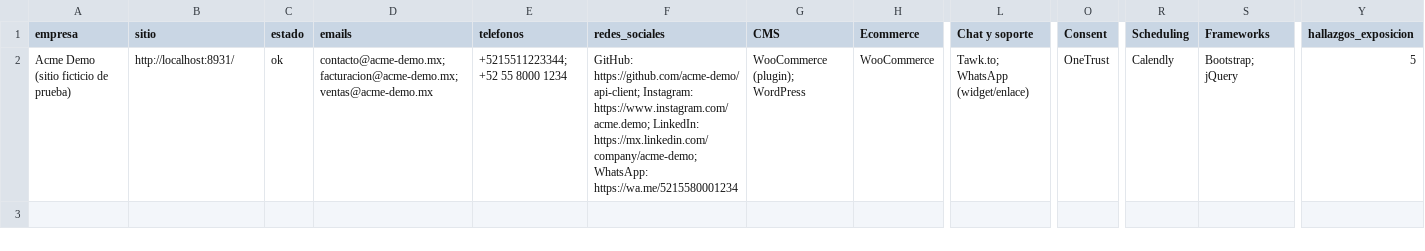
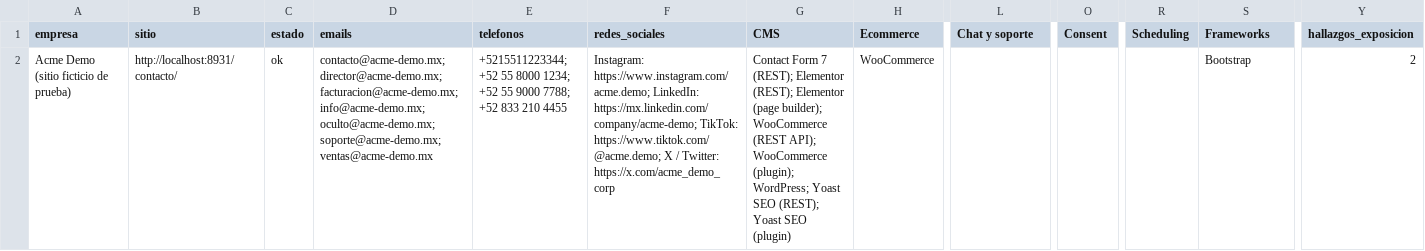
Before and after one commit to Bryanzg/script-para-extarer-informacion-web, a CSV file: ejemplos/resumen_demo.csv, drawn as a sheet; only a part is shown, gaps mark what is left out; the diff names each change by its address in the sheet, - before the commit and + after, or states it on an @@ line.

Commit message:
Minería profunda del código fuente (v1.1.0)
- JSON-LD/Schema.org: emails, teléfonos, direcciones, geo y redes sameAs
- Metadatos: description, OG, twitter:site (-> X), geo.position, author
- Emails ocultos en HTML crudo (atributos data-*, JS, JSON embebido)
- Comentarios HTML reveladores (tema/plugins, sanitizados)
- Formularios (action/método/campos) y feeds RSS/Atom
- Descubrimiento vía robots.txt (Sitemap:) y sitemap.xml (incl. índices)
- WordPress: sondeo de /wp-json/ -> nombre, timezone, namespaces de plugins
- Shopify: dominio myshopify y tema (nombre/versión) desde window.Shopify
- 14 firmas nuevas de plugins/constructores WP (Elementor, Yoast, Divi...)
- Rastreador deduplica URLs canónicas (/x == /x/) y sección nueva en el HTML
- Auto-pruebas: 28/28

Co-authored-by: arena-agent <297053741+arena-agent@users.noreply.github.com>

```diff
--- a/ejemplos/resumen_demo.csv
+++ b/ejemplos/resumen_demo.csv
-B2 (sitio): http://localhost:8931/
+B2 (sitio): http://localhost:8931/contacto/
-D2 (emails): contacto@acme-demo.mx; facturacion@acme-demo.mx; ventas@acme-demo.mx
+D2 (emails): contacto@acme-demo.mx; director@acme-demo.mx; facturacion@acme-demo.mx; info@acme-demo.mx; oculto@acme-demo.mx; soporte@acme-demo.mx; ventas@acme-demo.mx
-E2 (telefonos): …55 8000 1234
+E2 (telefonos): …55 8000 1234; +52 55 9000 7788; +52 833 210 4455
-F2 (redes_sociales): GitHub: https://github.com/acme-demo/api-client; Instagram: https://www.instagram.com/acme.demo; LinkedIn: https://mx.linkedin.com/company/acme-demo; WhatsApp: https://wa.me/5215580001234
+F2 (redes_sociales): Instagram: https://www.instagram.com/acme.demo; LinkedIn: https://mx.linkedin.com/company/acme-demo; TikTok: https://www.tiktok.com/@acme.demo; X / Twitter: https://x.com/acme_demo_corp
-G2 (CMS): WooCommerce (plugin); WordPress
+G2 (CMS): Contact Form 7 (REST); Elementor (REST); Elementor (page builder); WooCommerce (REST API); WooCommerce (plugin); WordPress; Yoast SEO (REST); Yoast SEO (plugin)
-L2 (Chat y soporte): Tawk.to; WhatsApp (widget/enlace)
+L2 (Chat y soporte): (empty)
-O2 (Consent): OneTrust
+O2 (Consent): (empty)
-R2 (Scheduling): Calendly
+R2 (Scheduling): (empty)
-S2 (Frameworks): Bootstrap; jQuery
+S2 (Frameworks): Bootstrap
-Y2 (hallazgos_exposicion): 5
+Y2 (hallazgos_exposicion): 2
```
Also changed, not shown: 6 other files.
